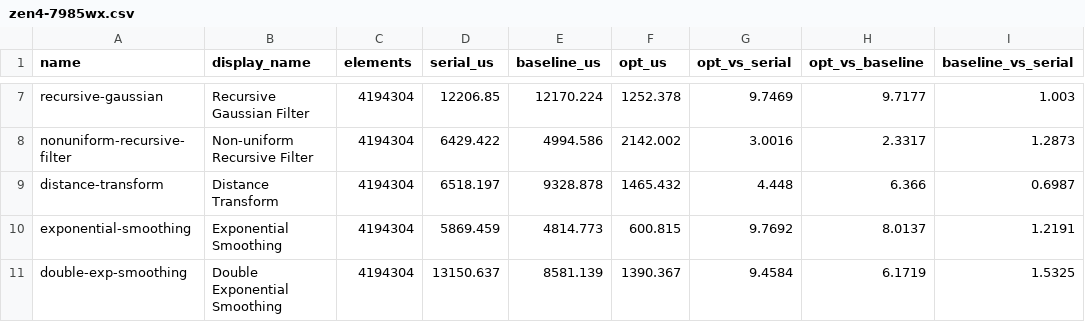
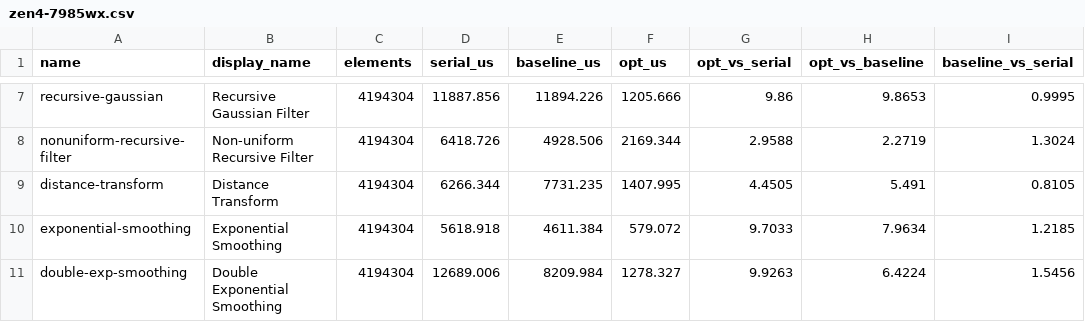
Before and after one commit to yihozhang/vecrec-small-comparison, a CSV file: results/wild/zen4-7985wx.csv, drawn as a sheet; only a part is shown, gaps mark what is left out; the diff covers the shown part only; the diff names each change by its address in the sheet, - before the commit and + after, or states it on an @@ line.

```diff
--- a/results/wild/zen4-7985wx.csv
+++ b/results/wild/zen4-7985wx.csv
-D7 (serial_us): 12206.85
+D7 (serial_us): 11887.856
-E7 (baseline_us): 12170.224
+E7 (baseline_us): 11894.226
-F7 (opt_us): 1252.378
+F7 (opt_us): 1205.666
-G7 (opt_vs_serial): 9.7469
+G7 (opt_vs_serial): 9.86
-H7 (opt_vs_baseline): 9.7177
+H7 (opt_vs_baseline): 9.8653
-I7 (baseline_vs_serial): 1.003
+I7 (baseline_vs_serial): 0.9995
-D8 (serial_us): 6429.422
+D8 (serial_us): 6418.726
-E8 (baseline_us): 4994.586
+E8 (baseline_us): 4928.506
-F8 (opt_us): 2142.002
+F8 (opt_us): 2169.344
-G8 (opt_vs_serial): 3.0016
+G8 (opt_vs_serial): 2.9588
-H8 (opt_vs_baseline): 2.3317
+H8 (opt_vs_baseline): 2.2719
-I8 (baseline_vs_serial): 1.2873
+I8 (baseline_vs_serial): 1.3024
-D9 (serial_us): 6518.197
+D9 (serial_us): 6266.344
-E9 (baseline_us): 9328.878
+E9 (baseline_us): 7731.235
-F9 (opt_us): 1465.432
+F9 (opt_us): 1407.995
-G9 (opt_vs_serial): 4.448
+G9 (opt_vs_serial): 4.4505
-H9 (opt_vs_baseline): 6.366
+H9 (opt_vs_baseline): 5.491
-I9 (baseline_vs_serial): 0.6987
+I9 (baseline_vs_serial): 0.8105
-D10 (serial_us): 5869.459
+D10 (serial_us): 5618.918
-E10 (baseline_us): 4814.773
+E10 (baseline_us): 4611.384
-F10 (opt_us): 600.815
+F10 (opt_us): 579.072
-G10 (opt_vs_serial): 9.7692
+G10 (opt_vs_serial): 9.7033
-H10 (opt_vs_baseline): 8.0137
+H10 (opt_vs_baseline): 7.9634
-I10 (baseline_vs_serial): 1.2191
+I10 (baseline_vs_serial): 1.2185
-D11 (serial_us): 13150.637
+D11 (serial_us): 12689.006
-E11 (baseline_us): 8581.139
+E11 (baseline_us): 8209.984
-F11 (opt_us): 1390.367
+F11 (opt_us): 1278.327
-G11 (opt_vs_serial): 9.4584
+G11 (opt_vs_serial): 9.9263
-H11 (opt_vs_baseline): 6.1719
+H11 (opt_vs_baseline): 6.4224
-I11 (baseline_vs_serial): 1.5325
+I11 (baseline_vs_serial): 1.5456
```
Also changed, not shown: 42 edited cells elsewhere in this file, results/bio/zen4-7985wx.csv, results/e2e/zen4-7985wx.csv, 2 other files.
